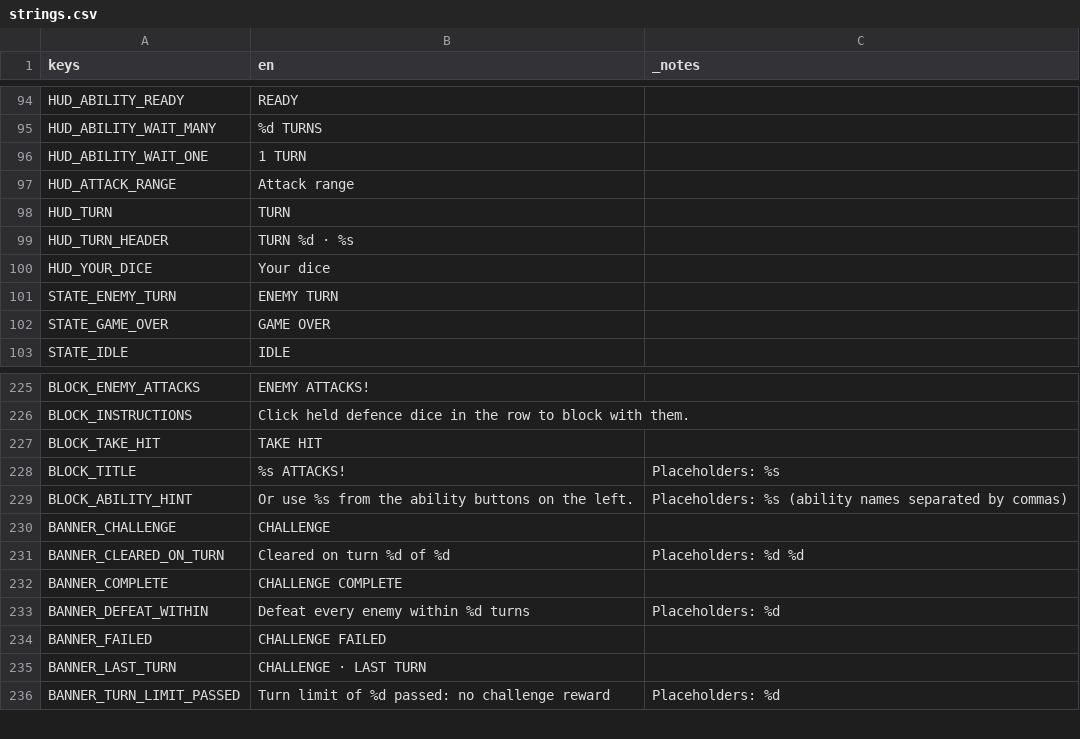
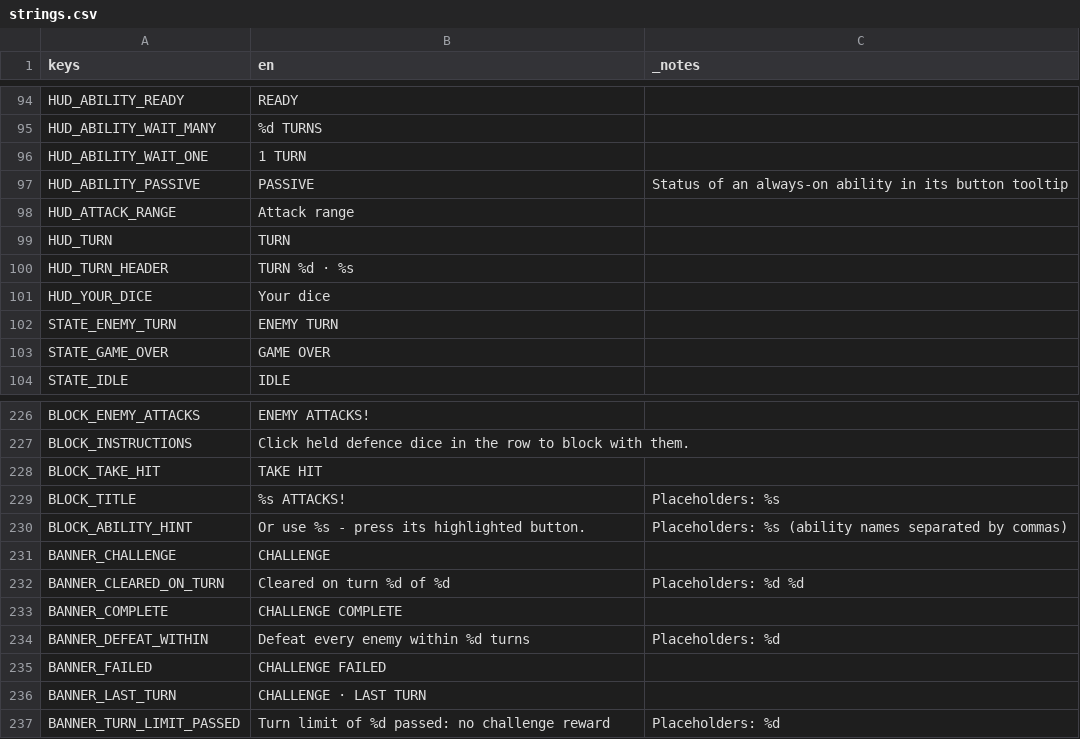
Before and after one commit to FicticiousDev/DiceRogueLite, a CSV file: localisation/strings.csv, drawn as a sheet; only a part is shown, gaps mark what is left out.

Commit message:
top bar and ability buttons rework

```diff
--- a/localisation/strings.csv
+++ b/localisation/strings.csv
@@ -101,2 +101,3 @@ HUD_ABILITY_WAIT_MANY,%d TURNS,
 HUD_ABILITY_WAIT_ONE,1 TURN,
+HUD_ABILITY_PASSIVE,PASSIVE,Status of an always-on ability in its button tooltip
 HUD_ATTACK_RANGE,Attack range,
@@ -234,3 +235,3 @@ BLOCK_TAKE_HIT,TAKE HIT,
 BLOCK_TITLE,%s ATTACKS!,Placeholders: %s
-BLOCK_ABILITY_HINT,Or use %s from the ability buttons on the left.,Placeholders: %s (ability names separated by commas)
+BLOCK_ABILITY_HINT,Or use %s - press its highlighted button.,Placeholders: %s (ability names separated by commas)
 BANNER_CHALLENGE,CHALLENGE,
```
Also changed, not shown: 28 other files.
